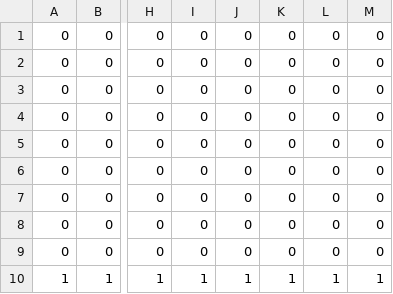
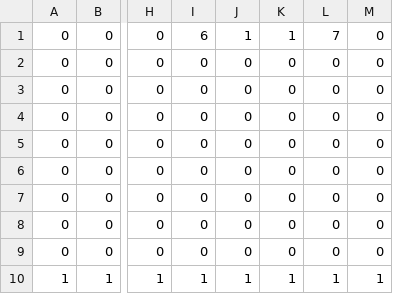
Before and after one commit to EsteLLe497/DollyFrame_jam, a CSV file: assets/maps/side_scroll_stage01.csv, drawn as a sheet; only a part is shown, gaps mark what is left out; the diff names each change by its address in the sheet, - before the commit and + after, or states it on an @@ line.

```diff
--- a/assets/maps/side_scroll_stage01.csv
+++ b/assets/maps/side_scroll_stage01.csv
-I1: 0
+I1: 6
-J1: 0
+J1: 1
-K1: 0
+K1: 1
-L1: 0
+L1: 7
```
Also changed, not shown: 10 other files.
